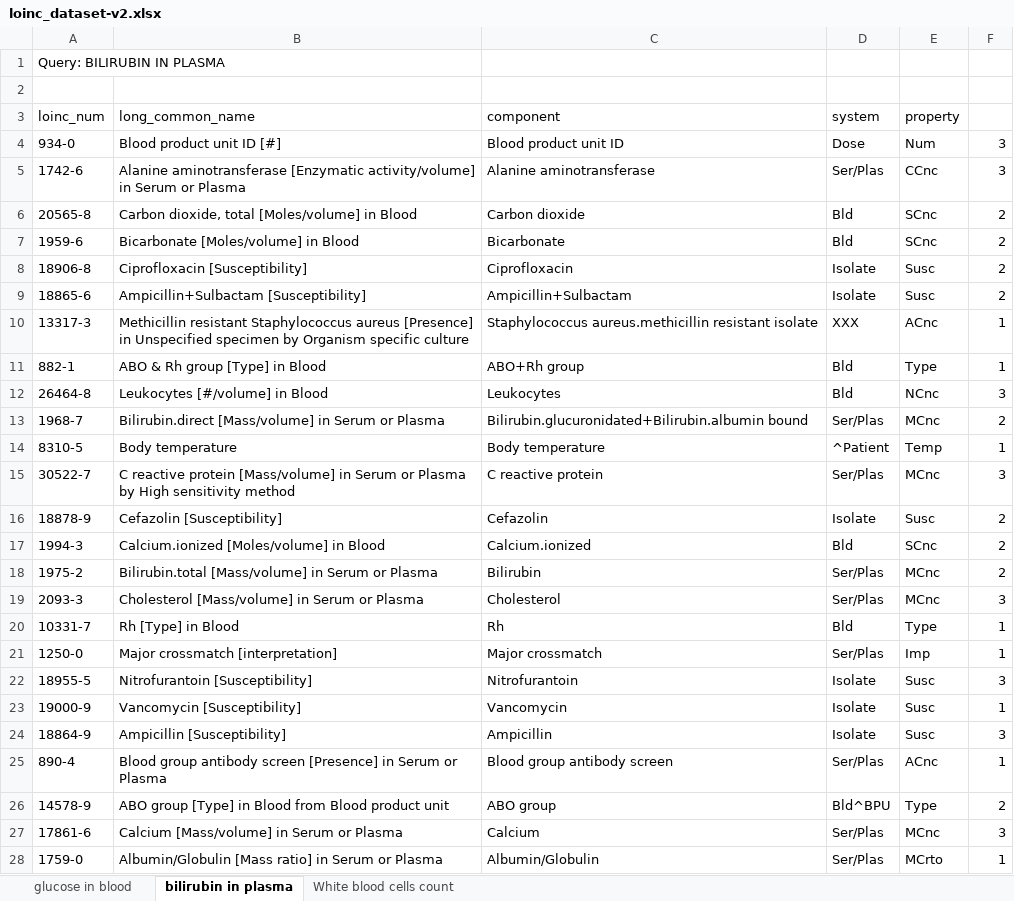
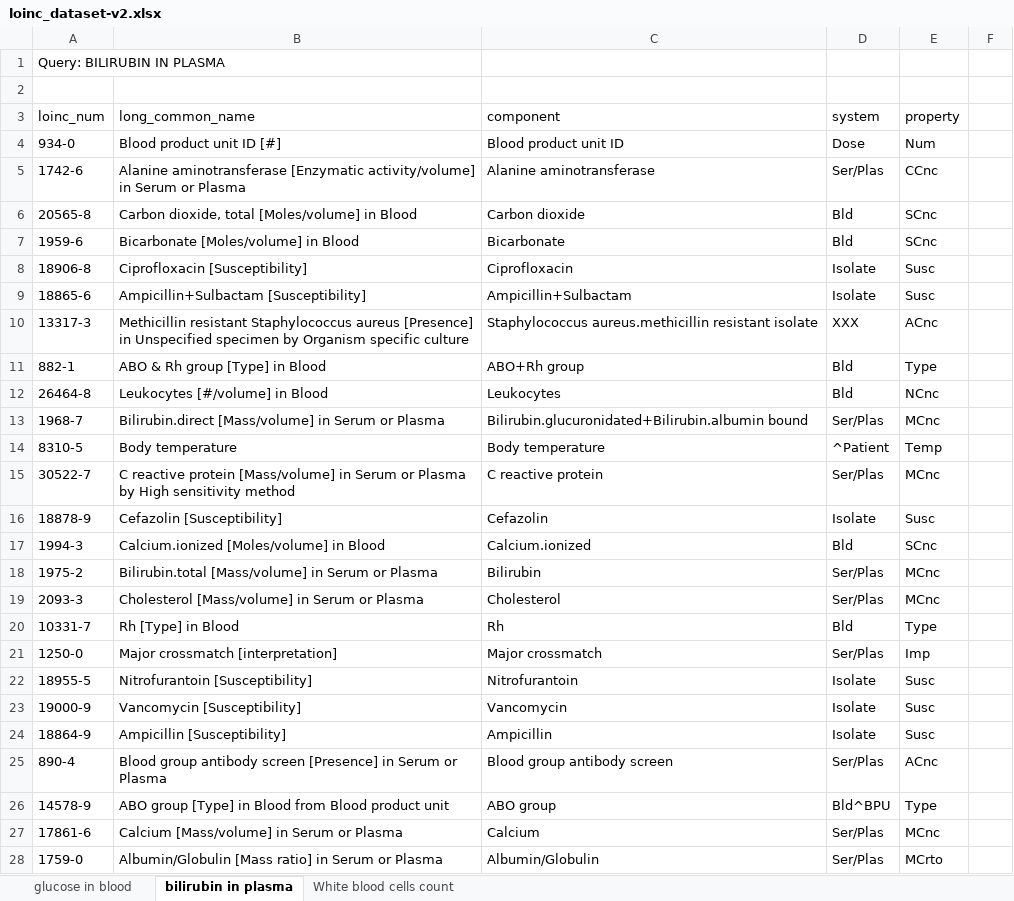
Before and after one commit to Serms1999/information-retrieval, an Excel workbook: assignment3/data/loinc_dataset-v2.xlsx, sheet bilirubin in plasma, drawn as a sheet; only a part is shown; values as stored, in another font and other column widths than the file's, no borders; the diff covers the shown part only; the diff names each change by its address in the sheet, - before the commit and + after, or states it on an @@ line.

Commit message:
Fix similarity columns

```diff
--- a/assignment3/data/loinc_dataset-v2.xlsx (sheet bilirubin in plasma)
+++ b/assignment3/data/loinc_dataset-v2.xlsx (sheet bilirubin in plasma)
-F4:F5: 3
+F4:F5: (empty)
-F6:F9: 2
+F6:F9: (empty)
-F10:F11: 1
+F10:F11: (empty)
-F12: 3
+F12: (empty)
-F13: 2
+F13: (empty)
-F14: 1
+F14: (empty)
-F15: 3
+F15: (empty)
-F16:F18: 2
+F16:F18: (empty)
-F19: 3
+F19: (empty)
-F20:F21: 1
+F20:F21: (empty)
-F22: 3
+F22: (empty)
-F23: 1
+F23: (empty)
-F24: 3
+F24: (empty)
-F25: 1
+F25: (empty)
-F26: 2
+F26: (empty)
-F27: 3
+F27: (empty)
-F28: 1
+F28: (empty)
```
Also changed, not shown: 42 edited cells elsewhere in this sheet, 3 other files.
